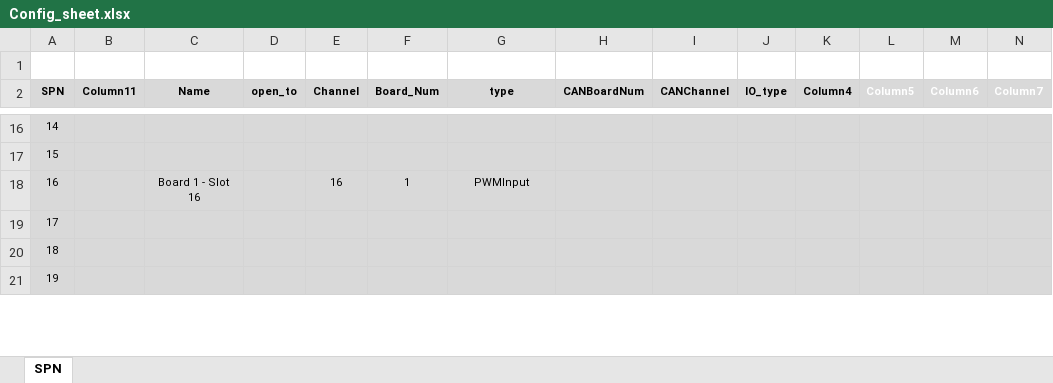
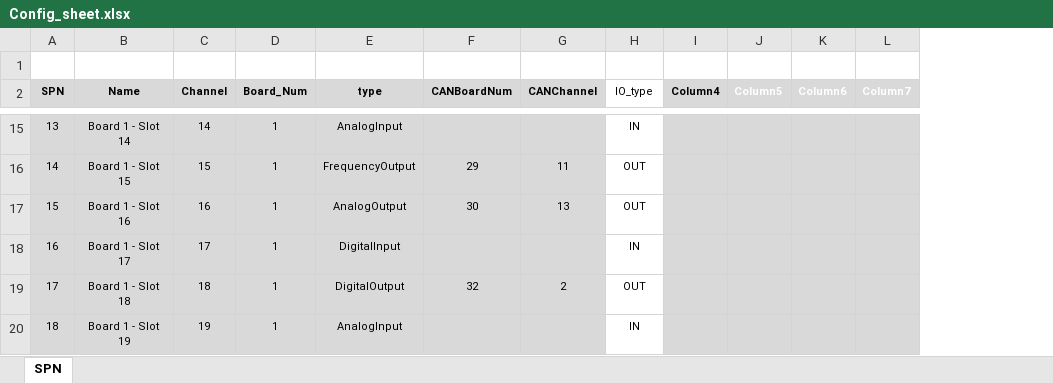
Before and after one commit to fargoengineering/NGIO_UI_V2, an Excel workbook: UserInterface/Config_sheet.xlsx, sheet SPN, drawn as a sheet; only a part is shown, gaps mark what is left out; values as stored, in another font and other column widths than the file's, no borders; table styles not drawn; removed rows and columns are numbered as before the commit, all else as after; the diff covers the shown part only; the diff names each change by its address in the sheet, - before the commit and + after, or states it on an @@ line.

```diff
--- a/UserInterface/Config_sheet.xlsx (sheet SPN)
+++ b/UserInterface/Config_sheet.xlsx (sheet SPN)
-column B (Column11), empty
-column D (open_to), empty
@@ H2 fill: #D9D9D9 → none, bold: on → off @@
@@ column A (SPN) renumbered between rows 12 and 33 @@
-B15 (Name): (empty)
+B15 (Name): Board 1 - Slot 14
-C15 (Channel): (empty)
+C15 (Channel): 14
-D15:D16 (Board_Num): (empty)
+D15:D16 (Board_Num): 1
-E15 (type): (empty)
+E15 (type): AnalogInput
-H15:H20 fill: #D9D9D9
+H15:H20 fill: none
-H15 (IO_type): (empty)
+H15 (IO_type): IN
-B16 (Name): (empty)
+B16 (Name): Board 1 - Slot 15
-C16 (Channel): (empty)
+C16 (Channel): 15
-E16 (type): (empty)
+E16 (type): FrequencyOutput
-F16 (CANBoardNum): (empty)
+F16 (CANBoardNum): 29
-G16 (CANChannel): (empty)
+G16 (CANChannel): 11
-H16:H17 (IO_type): (empty)
+H16:H17 (IO_type): OUT
-E17 (type): PWMInput
+E17 (type): AnalogOutput
-F17 (CANBoardNum): (empty)
+F17 (CANBoardNum): 30
-G17 (CANChannel): (empty)
+G17 (CANChannel): 13
-B18 (Name): (empty)
+B18 (Name): Board 1 - Slot 17
-C18 (Channel): (empty)
+C18 (Channel): 17
-D18:D20 (Board_Num): (empty)
+D18:D20 (Board_Num): 1
-E18 (type): (empty)
+E18 (type): DigitalInput
-H18 (IO_type): (empty)
+H18 (IO_type): IN
-B19 (Name): (empty)
+B19 (Name): Board 1 - Slot 18
-C19 (Channel): (empty)
+C19 (Channel): 18
-E19 (type): (empty)
+E19 (type): DigitalOutput
-F19 (CANBoardNum): (empty)
+F19 (CANBoardNum): 32
-G19 (CANChannel): (empty)
+G19 (CANChannel): 2
-H19 (IO_type): (empty)
+H19 (IO_type): OUT
-B20 (Name): (empty)
+B20 (Name): Board 1 - Slot 19
-C20 (Channel): (empty)
+C20 (Channel): 19
-E20 (type): (empty)
+E20 (type): AnalogInput
-H20 (IO_type): (empty)
+H20 (IO_type): IN
```
Also changed, not shown: 6 added rows, 2 removed rows, 107 edited cells and cell formats elsewhere in this sheet, formulas that keep their value, charts or pictures, 4 other files.
